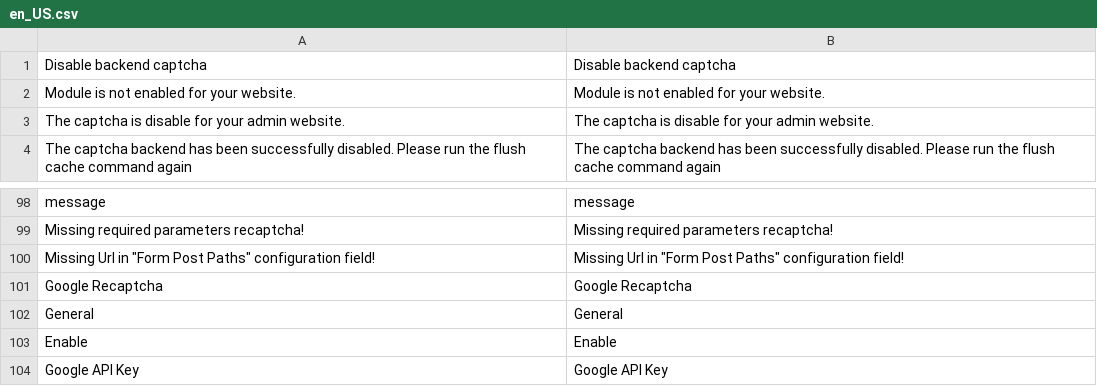
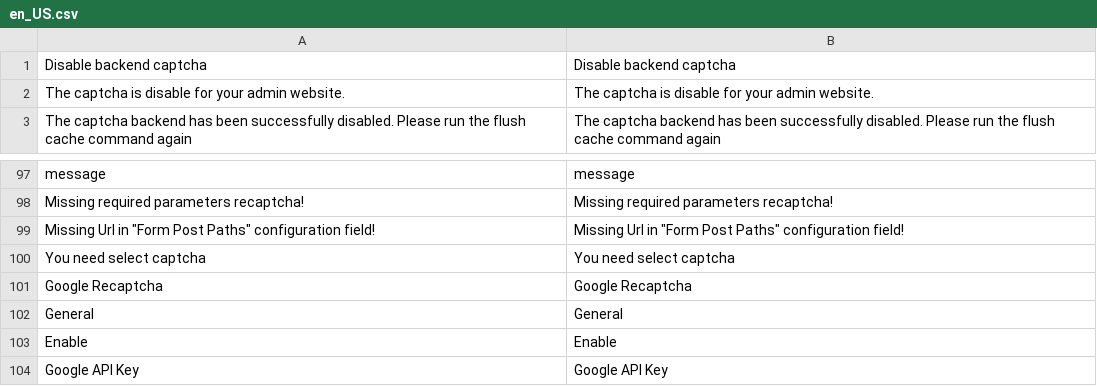
Before and after one commit to magento1211/google-recaptcha-magento-2, a CSV file: i18n/en_US.csv, drawn as a sheet; only a part is shown, gaps mark what is left out; removed rows and columns are numbered as before the commit, all else as after; the diff names each change by its address in the sheet, - before the commit and + after, or states it on an @@ line.

```diff
--- a/i18n/en_US.csv
+++ b/i18n/en_US.csv
-row 2: Module is not enabled for your website. | Module is not enabled for your website.
+row 100: You need select captcha | You need select captcha
```
Also changed, not shown: 7 other files.
